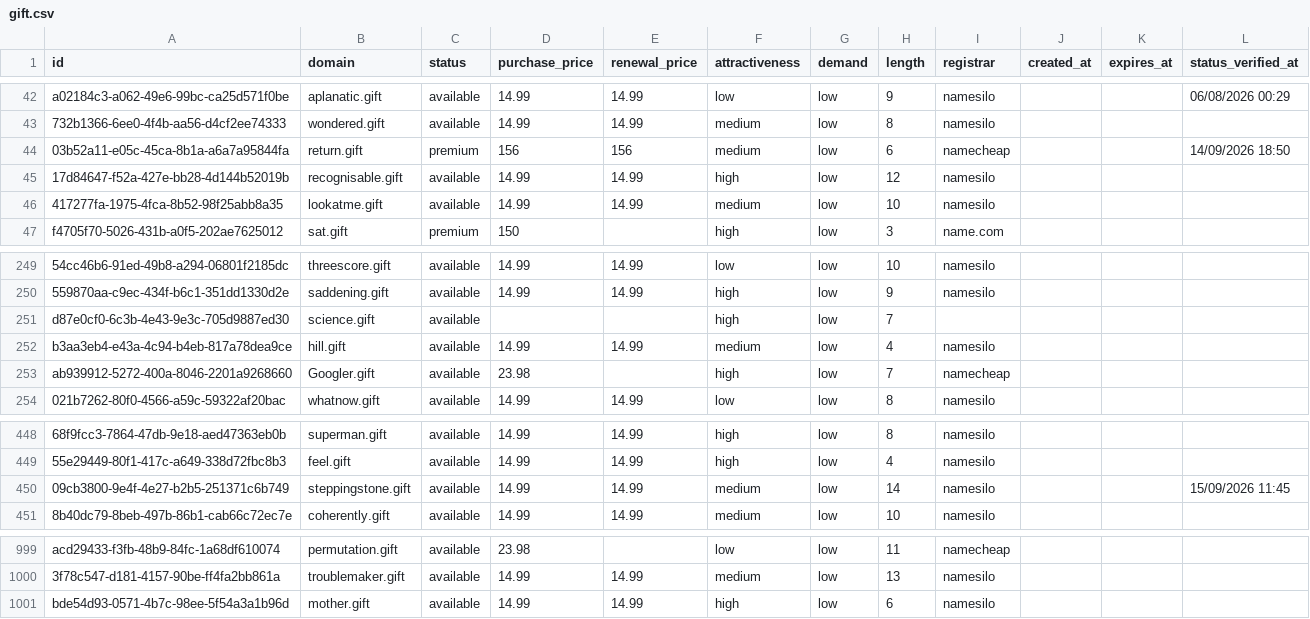
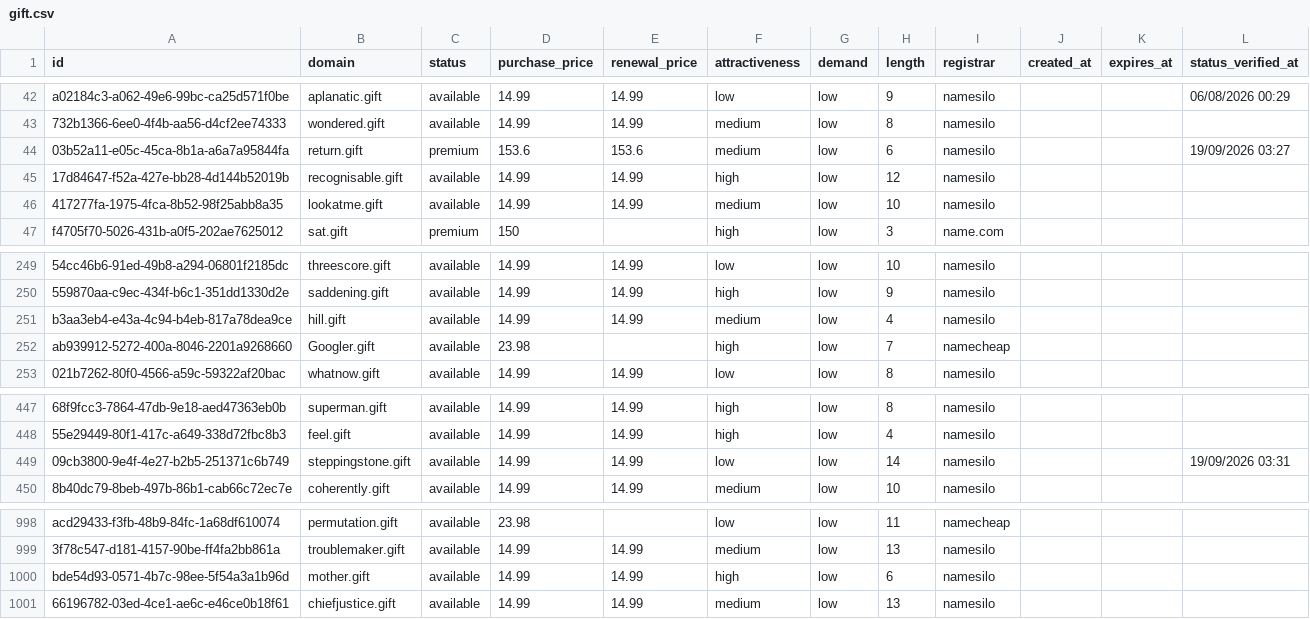
Before and after one commit to UniqueDomains/gift-oneword-domains, a CSV file: gift.csv, drawn as a sheet; only a part is shown, gaps mark what is left out; removed rows and columns are numbered as before the commit, all else as after; the diff names each change by its address in the sheet, - before the commit and + after, or states it on an @@ line.

Commit message:
Domains update

```diff
--- a/gift.csv
+++ b/gift.csv
-D44 (purchase_price): 156
+D44 (purchase_price): 153.6
-E44 (renewal_price): 156
+E44 (renewal_price): 153.6
-I44 (registrar): namecheap
+I44 (registrar): namesilo
-L44 (status_verified_at): 14/09/2026 18:50
+L44 (status_verified_at): 19/09/2026 03:27
-row 251: d87e0cf0-6c3b-4e43-9e3c-705d9887ed30 | science.gift | available |  |  | high | low | 7
-F449 (attractiveness): medium
+F449 (attractiveness): low
-L449 (status_verified_at): 15/09/2026 11:45
+L449 (status_verified_at): 19/09/2026 03:31
+row 1001: 66196782-03ed-4ce1-ae6c-e46ce0b18f61 | chiefjustice.gift | available | 14.99 | 14.99 | medium | low | 13 | namesilo
```
Also changed, not shown: 4 other files.
